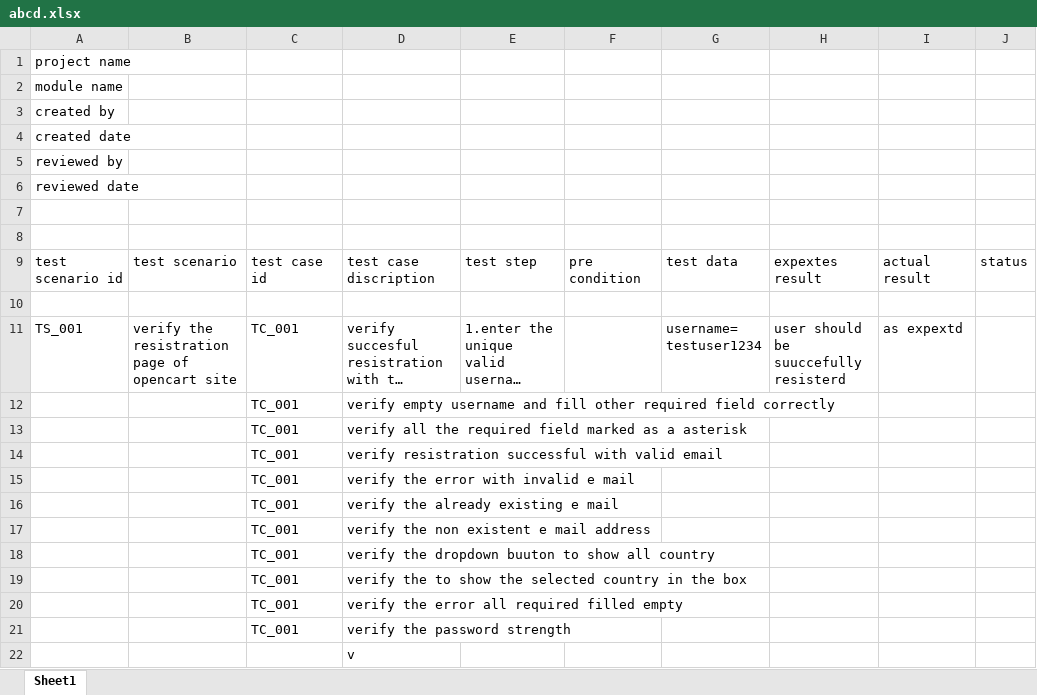
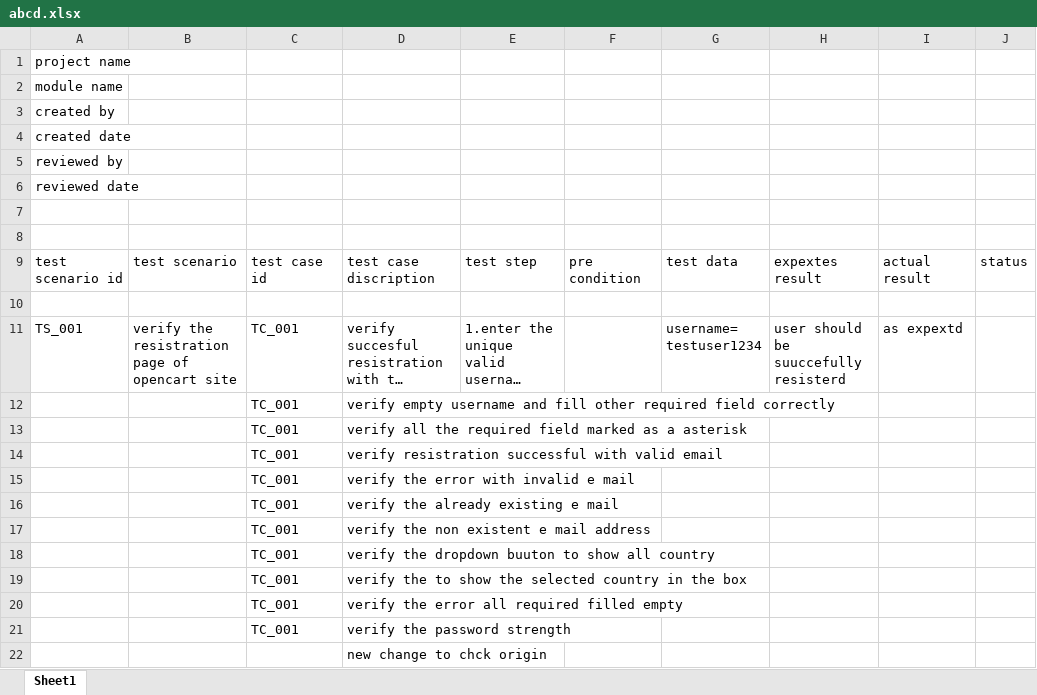
Before and after one commit to seetesh1234/manual-tester, an Excel workbook: abcd.xlsx, sheet Sheet1, drawn as a sheet; long unchanged cells end in …; values as stored, in another font and other column widths than the file's, no borders; the diff names each change by its address in the sheet, - before the commit and + after, or states it on an @@ line.

Commit message:
new change to cheak

```diff
--- a/abcd.xlsx (sheet Sheet1)
+++ b/abcd.xlsx (sheet Sheet1)
-D22: v
+D22: new change to chck origin
```
